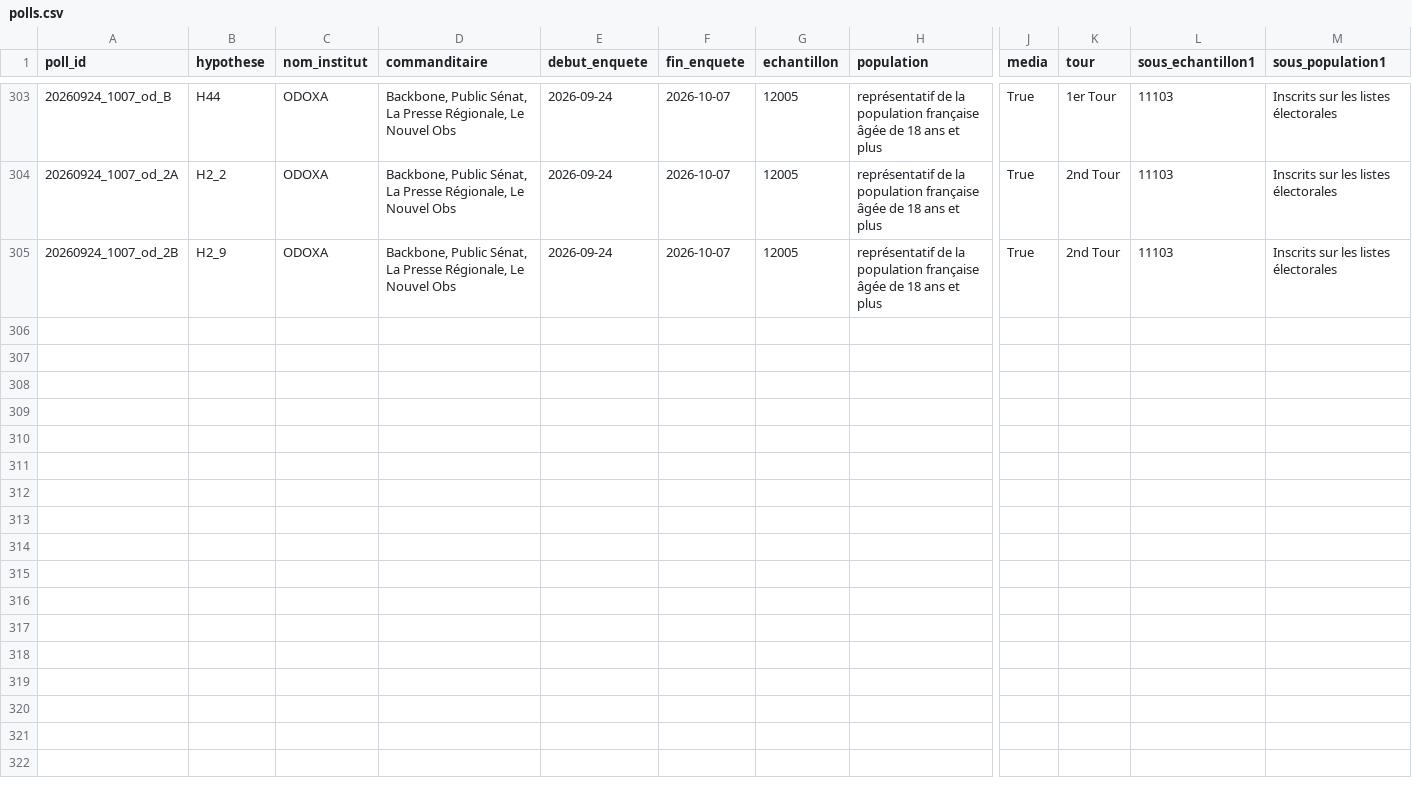
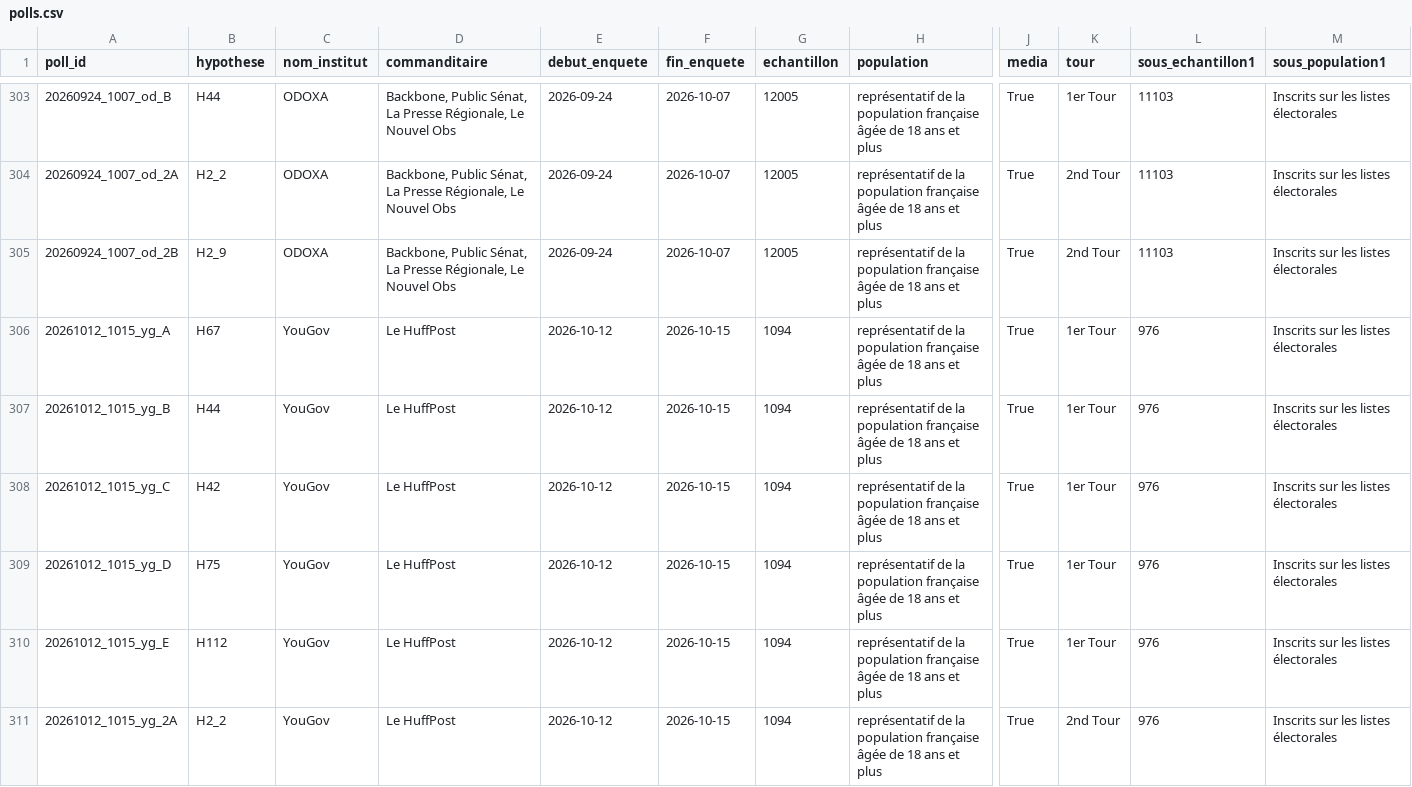
Before and after one commit to MieuxVoter/presidentielle2027, a CSV file: polls.csv, drawn as a sheet; only a part is shown, gaps mark what is left out; rows hold the shown columns only; the diff covers the shown part only; the diff names each change by its address in the sheet, - before the commit and + after, or states it on an @@ line.

Commit message:
Ajout sondage YouGov / Le HuffPost du 12-15 octobre 2026
Notice 10323-pres-iv-yougov-le-huffpost-18-octobre.pdf (closes #280).
5 hypothèses de 1er tour (H67, H44, H42, H75, H112) et 6 de 2nd tour
(H2_2, H2_10, H2_7, H2_9, H2_8, H2_12), résultats pondérés.

```diff
--- a/polls.csv
+++ b/polls.csv
+row 306: 20261012_1015_yg_A | H67 | YouGov | Le HuffPost | 2026-10-12 | 2026-10-15 | 1094 | représentatif de la population française âgée de 18 ans et plus | True | 1er Tour | 976 | Inscrits sur les listes électorales
+row 307: 20261012_1015_yg_B | H44 | YouGov | Le HuffPost | 2026-10-12 | 2026-10-15 | 1094 | représentatif de la population française âgée de 18 ans et plus | True | 1er Tour | 976 | Inscrits sur les listes électorales
+row 308: 20261012_1015_yg_C | H42 | YouGov | Le HuffPost | 2026-10-12 | 2026-10-15 | 1094 | représentatif de la population française âgée de 18 ans et plus | True | 1er Tour | 976 | Inscrits sur les listes électorales
+row 309: 20261012_1015_yg_D | H75 | YouGov | Le HuffPost | 2026-10-12 | 2026-10-15 | 1094 | représentatif de la population française âgée de 18 ans et plus | True | 1er Tour | 976 | Inscrits sur les listes électorales
+row 310: 20261012_1015_yg_E | H112 | YouGov | Le HuffPost | 2026-10-12 | 2026-10-15 | 1094 | représentatif de la population française âgée de 18 ans et plus | True | 1er Tour | 976 | Inscrits sur les listes électorales
+row 311: 20261012_1015_yg_2A | H2_2 | YouGov | Le HuffPost | 2026-10-12 | 2026-10-15 | 1094 | représentatif de la population française âgée de 18 ans et plus | True | 2nd Tour | 976 | Inscrits sur les listes électorales
```
Also changed, not shown: 5 added rows elsewhere in this file, 11 other files.
